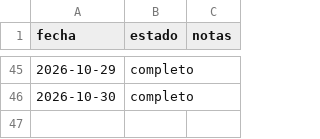
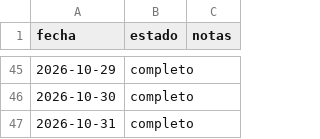
Before and after one commit to DreiSup/salud, a CSV file: datos/dias.csv, drawn as a sheet; only a part is shown, gaps mark what is left out; the diff names each change by its address in the sheet, - before the commit and + after, or states it on an @@ line.

```diff
--- a/datos/dias.csv
+++ b/datos/dias.csv
+row 47: 2026-10-31 | completo
```
